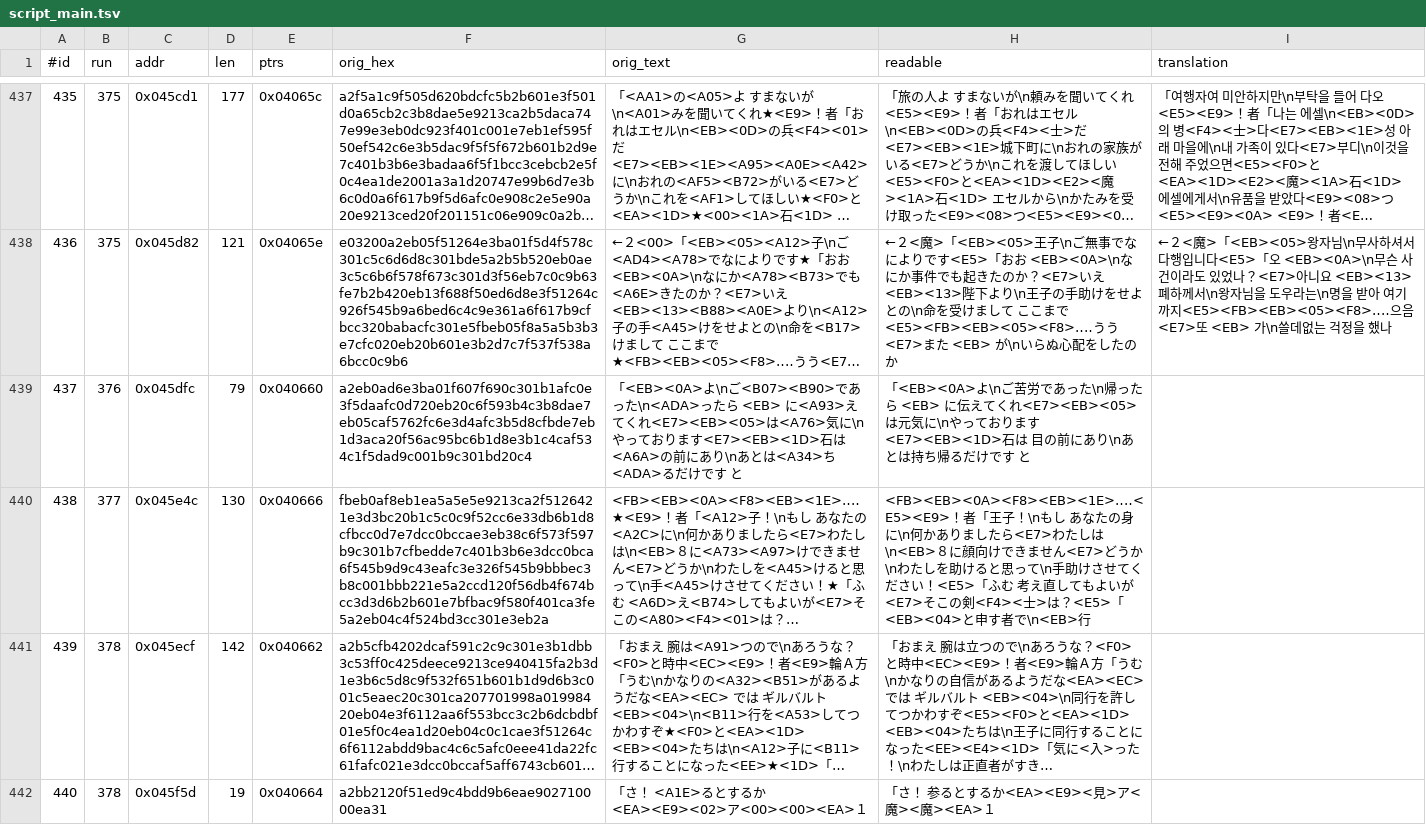
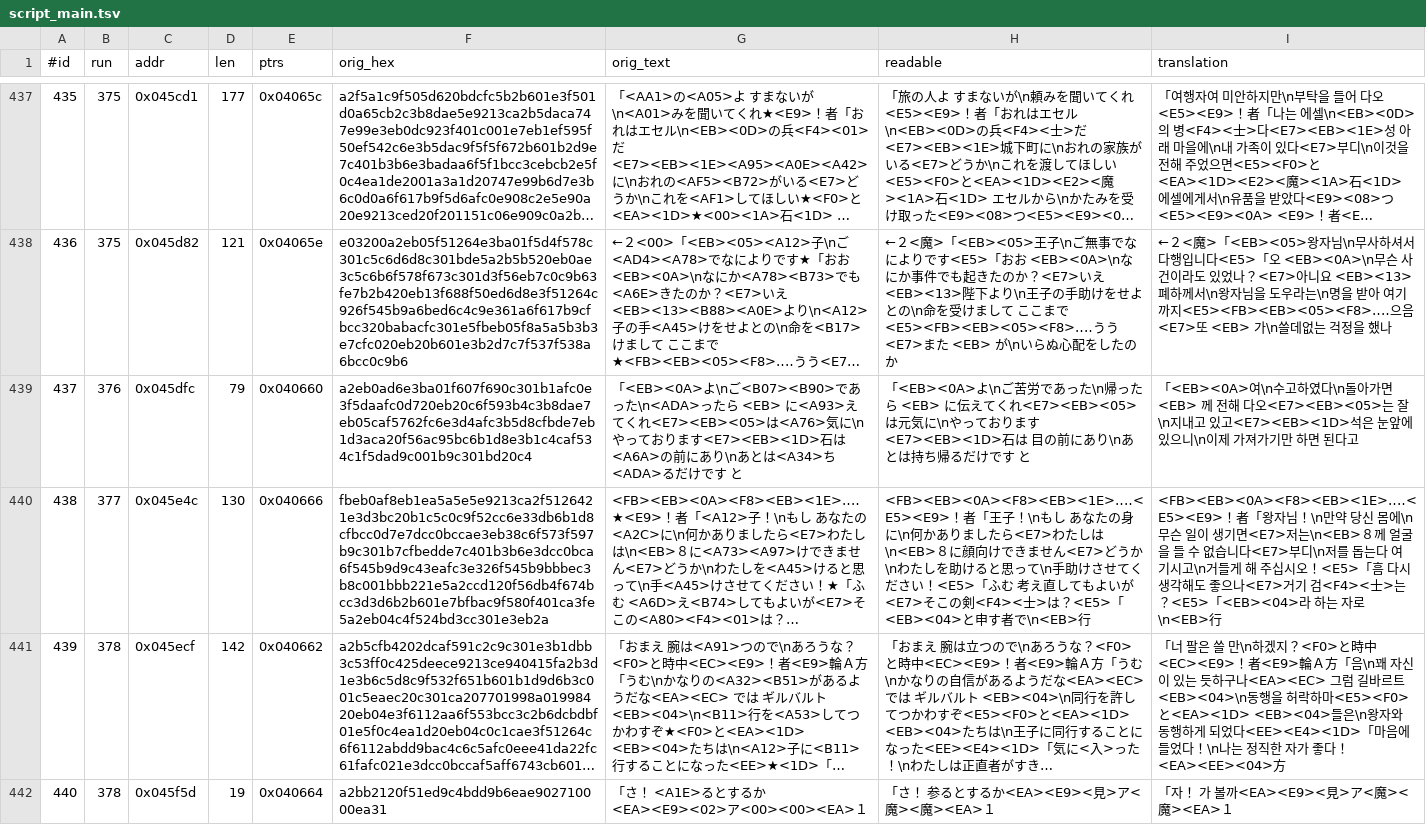
Before and after one commit to stPark-dev/Dark_Half_Korean, a TSV file: darkhalf-kr/script_main.tsv, drawn as a sheet; only a part is shown, gaps mark what is left out; long unchanged cells end in …; the diff covers the shown part only; the diff names each change by its address in the sheet, - before the commit and + after, or states it on an @@ line.

Commit message:
feat: 대사 번역 배치 24 (307/1230) — 왕자 동행·석 탈취
12개. 왕자와의 동행 허락, 탑에서 석을 확보하는 과정, 검은 안개에 휩싸여
쓰러진 뒤 <EB><08> 에게 석을 빼앗기는 장면.

예산 초과 4건을 고쳤다. #331 에서 또 방향을 거꾸로 잡아 '있더라'를
'있더라니까' 로 늘렸다. 이번에는 음절 수를 세어 확인한 뒤 넣었다.
  #331  죽어 버려서 -> 죽어서 / 있더라니까 -> 있더라
  #443  주위 공기가 -> 공기가 / ! 삭제
  #421  이 근처인가‥‥ -> 이 근처인가
  #448  석에서 뿜어진 검은 안개가 -> 석에서 검은 안개가

오역 하나도 바로잡았다. #443 의 化物 을 '화물' 로 옮겼는데 한국어에서
화물은 짐을 뜻한다. '괴물' 로 고쳤다.

새 음절 13개. 고유 음절 548 -> 561 (수용량 1,321).
외삽 1,117 -> 1,105. 여유 204 -> 216자.
삽입 5단 역검증 전부 통과.

```diff
--- a/darkhalf-kr/script_main.tsv
+++ b/darkhalf-kr/script_main.tsv
-I439 (translation): (empty)
+I439 (translation): 「<EB><0A>여\n수고하였다\n돌아가면 <EB> 께 전해 다오<E7><EB><05>는 잘\n지내고 있고<E7><EB><1D>석은 눈앞에 있으니\n이제 가져가기만 하면 된다고
-I440 (translation): (empty)
+I440 (translation): <FB><EB><0A><F8><EB><1E>‥‥<E5><E9>！者「왕자님！\n만약 당신 몸에\n무슨 일이 생기면<E7>저는\n<EB>８께 얼굴을 들 수 없습니다<E7>부디\n저를 돕는다 여기시고\n거들게 해 주십시오！<E5>「흠 다시 생각해도 좋으나<E7>거기 검<F4><士>는？<E5>「<EB><04>라 하는 자로\n<EB>行
-I441 (translation): (empty)
+I441 (translation): 「너 팔은 쓸 만\n하겠지？<F0>と時中<EC><E9>！者<E9>輪Ａ方「음\n꽤 자신이 있는 듯하구나<EA><EC> 그럼 길바르트 <EB><04>\n동행을 허락하마<E5><F0>と<EA><1D> <EB><04>들은\n왕자와 동행하게 되었다<EE><E4><1D>「마음에 들었다！\n나는 정직한 자가 좋다！<EA><EE><04>方
-I442 (translation): (empty)
+I442 (translation): 「자！ 가 볼까<EA><E9><見>ア<魔><魔><EA>１
```
Also changed, not shown: 10 edited cells elsewhere in this file.
